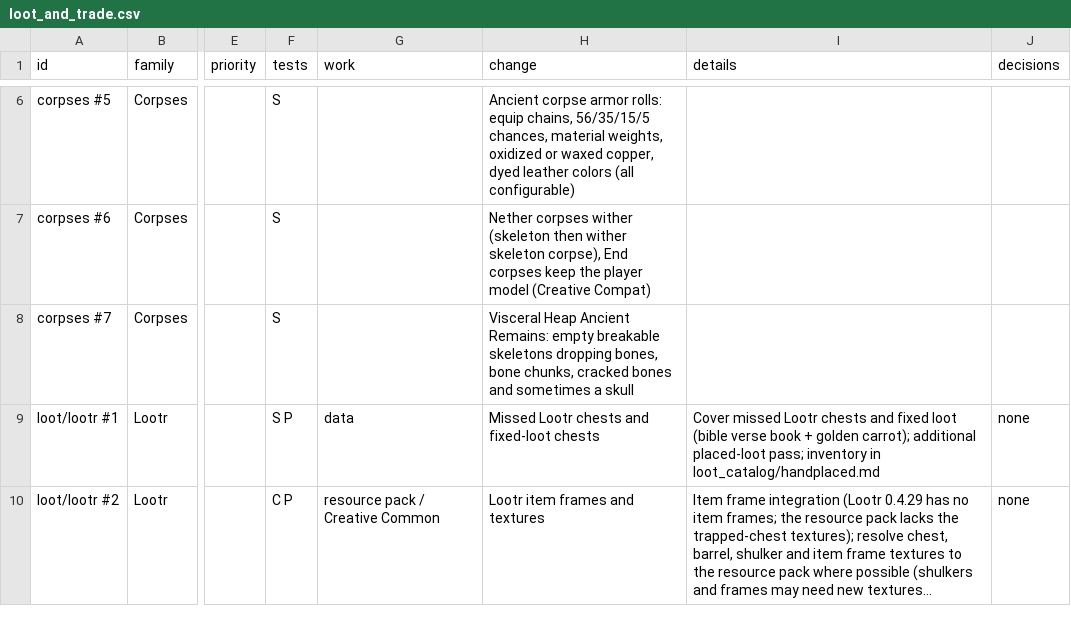
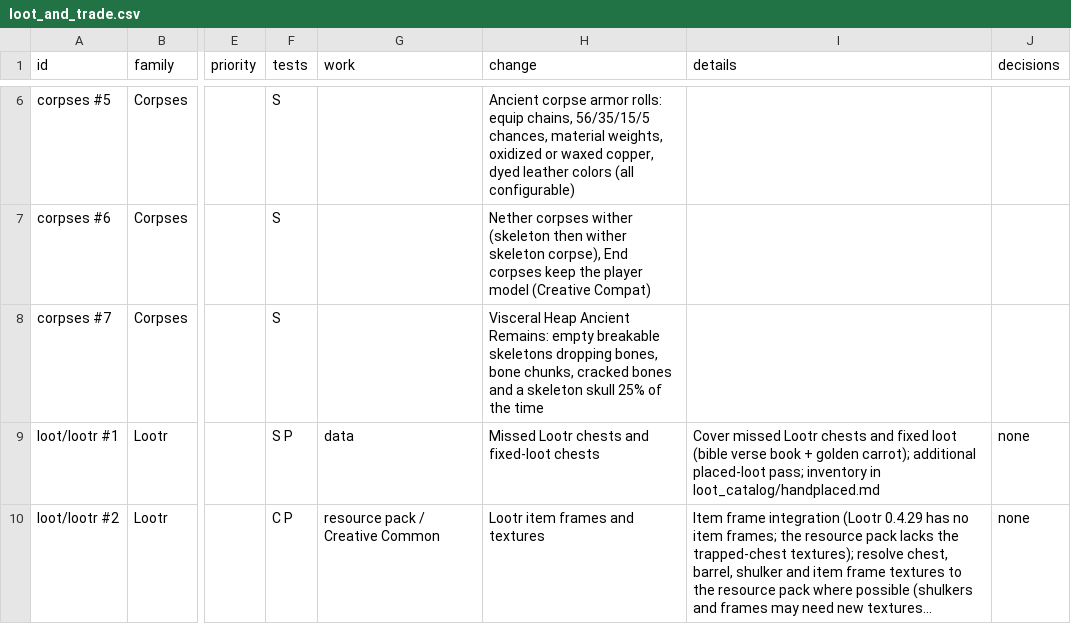
Before and after one commit to SaintAlfonzo/CreativeEngineering, a CSV file: feature_writeup/todo/rows/loot_and_trade.csv, drawn as a sheet; only a part is shown, gaps mark what is left out; long unchanged cells end in …; the diff names each change by its address in the sheet, - before the commit and + after, or states it on an @@ line.

```diff
--- a/feature_writeup/todo/rows/loot_and_trade.csv
+++ b/feature_writeup/todo/rows/loot_and_trade.csv
-H8 (change): …bones and sometimes a skull
+H8 (change): …bones and a skeleton skull 25% of the time
```
